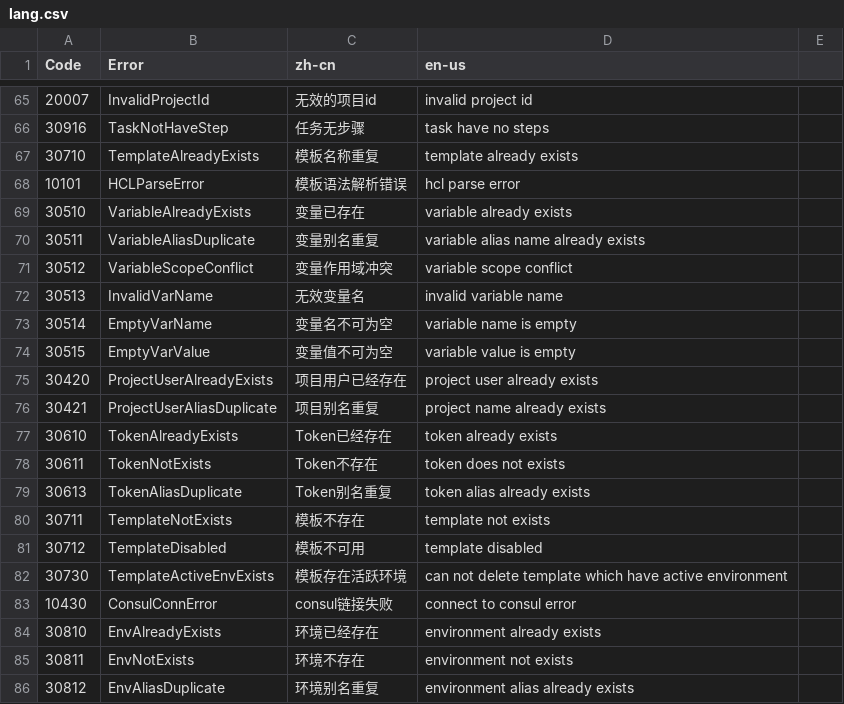
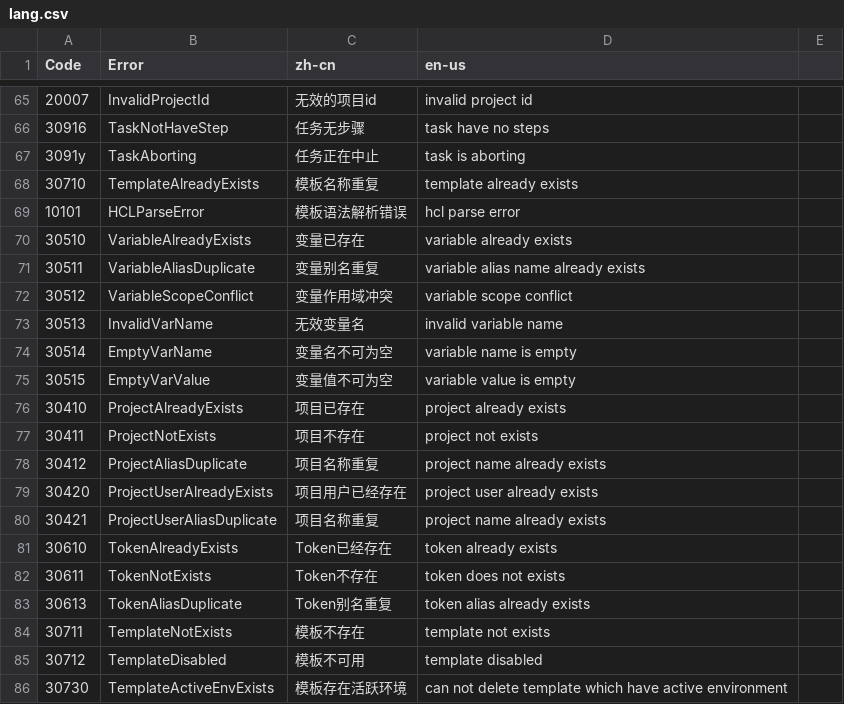
Before and after one commit to idcos/cloudiac, a CSV file: docs/lang.csv, drawn as a sheet; only a part is shown, gaps mark what is left out; the shorter side is filled out with more unchanged rows.

```diff
--- a/docs/lang.csv
+++ b/docs/lang.csv
@@ -66,2 +66,3 @@
 30916,TaskNotHaveStep,任务无步骤,task have no steps
+3091y,TaskAborting,任务正在中止,task is aborting
 30710,TemplateAlreadyExists,模板名称重复,template already exists
@@ -74,4 +75,7 @@
 30515,EmptyVarValue,变量值不可为空,variable value is empty
+30410,ProjectAlreadyExists,项目已存在,project already exists
+30411,ProjectNotExists,项目不存在,project not exists
+30412,ProjectAliasDuplicate,项目名称重复,project name already exists
 30420,ProjectUserAlreadyExists,项目用户已经存在,project user already exists
-30421,ProjectUserAliasDuplicate,项目别名重复,project name already exists
+30421,ProjectUserAliasDuplicate,项目名称重复,project name already exists
 30610,TokenAlreadyExists,Token已经存在,token already exists
```
Also changed, not shown: 30 other files.
